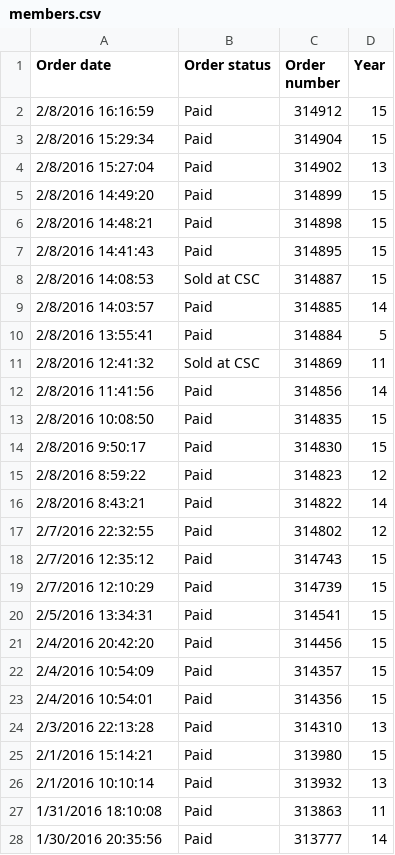
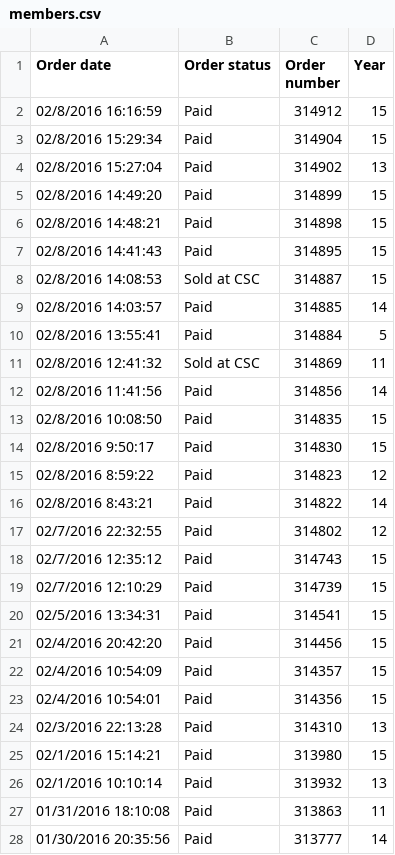
Before and after one commit to AxelGoetz/techsoc-visualization, a CSV file: data/members.csv, drawn as a sheet; only a part is shown; the diff covers the shown part only.

Commit message:
Fix invalid dates

```diff
--- a/data/members.csv
+++ b/data/members.csv
@@ -1,28 +1,28 @@
 Order date,Order status,Order number,Year
-2/8/2016 16:16:59,Paid,314912,15
-2/8/2016 15:29:34,Paid,314904,15
-2/8/2016 15:27:04,Paid,314902,13
-2/8/2016 14:49:20,Paid,314899,15
-2/8/2016 14:48:21,Paid,314898,15
-2/8/2016 14:41:43,Paid,314895,15
-2/8/2016 14:08:53,Sold at CSC,314887,15
-2/8/2016 14:03:57,Paid,314885,14
-2/8/2016 13:55:41,Paid,314884,5
-2/8/2016 12:41:32,Sold at CSC,314869,11
-2/8/2016 11:41:56,Paid,314856,14
-2/8/2016 10:08:50,Paid,314835,15
-2/8/2016 9:50:17,Paid,314830,15
-2/8/2016 8:59:22,Paid,314823,12
-2/8/2016 8:43:21,Paid,314822,14
-2/7/2016 22:32:55,Paid,314802,12
-2/7/2016 12:35:12,Paid,314743,15
-2/7/2016 12:10:29,Paid,314739,15
-2/5/2016 13:34:31,Paid,314541,15
-2/4/2016 20:42:20,Paid,314456,15
-2/4/2016 10:54:09,Paid,314357,15
-2/4/2016 10:54:01,Paid,314356,15
-2/3/2016 22:13:28,Paid,314310,13
-2/1/2016 15:14:21,Paid,313980,15
-2/1/2016 10:10:14,Paid,313932,13
-1/31/2016 18:10:08,Paid,313863,11
-1/30/2016 20:35:56,Paid,313777,14
+02/8/2016 16:16:59,Paid,314912,15
+02/8/2016 15:29:34,Paid,314904,15
+02/8/2016 15:27:04,Paid,314902,13
+02/8/2016 14:49:20,Paid,314899,15
+02/8/2016 14:48:21,Paid,314898,15
+02/8/2016 14:41:43,Paid,314895,15
+02/8/2016 14:08:53,Sold at CSC,314887,15
+02/8/2016 14:03:57,Paid,314885,14
+02/8/2016 13:55:41,Paid,314884,5
+02/8/2016 12:41:32,Sold at CSC,314869,11
+02/8/2016 11:41:56,Paid,314856,14
+02/8/2016 10:08:50,Paid,314835,15
+02/8/2016 9:50:17,Paid,314830,15
+02/8/2016 8:59:22,Paid,314823,12
+02/8/2016 8:43:21,Paid,314822,14
+02/7/2016 22:32:55,Paid,314802,12
+02/7/2016 12:35:12,Paid,314743,15
+02/7/2016 12:10:29,Paid,314739,15
+02/5/2016 13:34:31,Paid,314541,15
+02/4/2016 20:42:20,Paid,314456,15
+02/4/2016 10:54:09,Paid,314357,15
+02/4/2016 10:54:01,Paid,314356,15
+02/3/2016 22:13:28,Paid,314310,13
+02/1/2016 15:14:21,Paid,313980,15
+02/1/2016 10:10:14,Paid,313932,13
+01/31/2016 18:10:08,Paid,313863,11
+01/30/2016 20:35:56,Paid,313777,14
```
Also changed, not shown: 23 edited cells elsewhere in this file.
